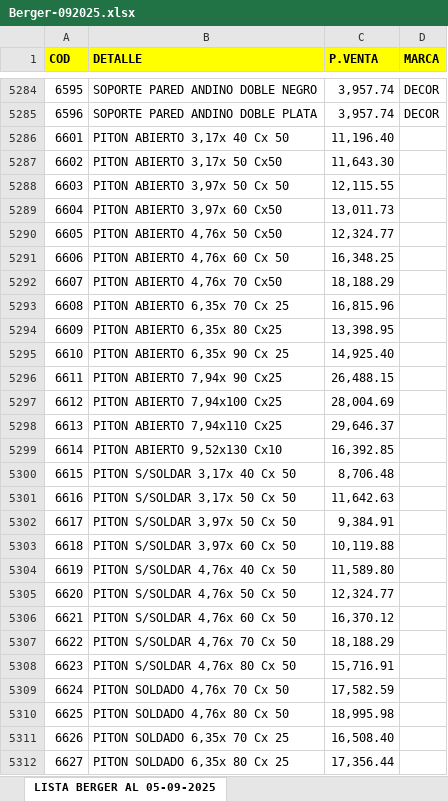
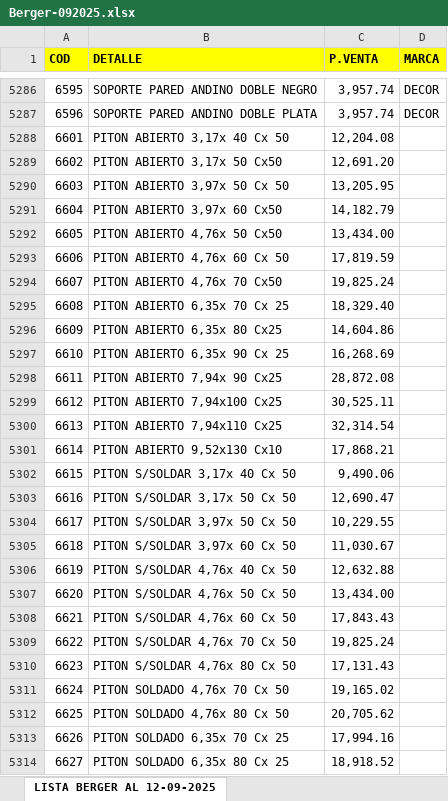
Before and after one commit to AJRXv2/gestor-stock-ferreteria, an Excel workbook: listas_excel/ricky/Berger-092025.xlsx, sheet LISTA BERGER AL 12-09-2025, drawn as a sheet; only a part is shown, gaps mark what is left out; values as stored, in another font and other column widths than the file's, no borders; addresses are those after the commit; the diff covers the shown part only; the diff names each change by its address in the sheet, - before the commit and + after, or states it on an @@ line.

Commit message:
lista de precios actualizada

```diff
--- a/listas_excel/ricky/Berger-092025.xlsx (sheet LISTA BERGER AL 12-09-2025)
+++ b/listas_excel/ricky/Berger-092025.xlsx (sheet LISTA BERGER AL 12-09-2025)
-sheet tab: LISTA BERGER AL 05-09-2025
+sheet tab: LISTA BERGER AL 12-09-2025
-C5288 (P.VENTA): 11,196.40
+C5288 (P.VENTA): 12,204.08
-C5289 (P.VENTA): 11,643.30
+C5289 (P.VENTA): 12,691.20
-C5290 (P.VENTA): 12,115.55
+C5290 (P.VENTA): 13,205.95
-C5291 (P.VENTA): 13,011.73
+C5291 (P.VENTA): 14,182.79
-C5292 (P.VENTA): 12,324.77
+C5292 (P.VENTA): 13,434.00
-C5293 (P.VENTA): 16,348.25
+C5293 (P.VENTA): 17,819.59
-C5294 (P.VENTA): 18,188.29
+C5294 (P.VENTA): 19,825.24
-C5295 (P.VENTA): 16,815.96
+C5295 (P.VENTA): 18,329.40
-C5296 (P.VENTA): 13,398.95
+C5296 (P.VENTA): 14,604.86
-C5297 (P.VENTA): 14,925.40
+C5297 (P.VENTA): 16,268.69
-C5298 (P.VENTA): 26,488.15
+C5298 (P.VENTA): 28,872.08
-C5299 (P.VENTA): 28,004.69
+C5299 (P.VENTA): 30,525.11
-C5300 (P.VENTA): 29,646.37
+C5300 (P.VENTA): 32,314.54
-C5301 (P.VENTA): 16,392.85
+C5301 (P.VENTA): 17,868.21
-C5302 (P.VENTA): 8,706.48
+C5302 (P.VENTA): 9,490.06
-C5303 (P.VENTA): 11,642.63
+C5303 (P.VENTA): 12,690.47
-C5304 (P.VENTA): 9,384.91
+C5304 (P.VENTA): 10,229.55
-C5305 (P.VENTA): 10,119.88
+C5305 (P.VENTA): 11,030.67
-C5306 (P.VENTA): 11,589.80
+C5306 (P.VENTA): 12,632.88
-C5307 (P.VENTA): 12,324.77
+C5307 (P.VENTA): 13,434.00
-C5308 (P.VENTA): 16,370.12
+C5308 (P.VENTA): 17,843.43
-C5309 (P.VENTA): 18,188.29
+C5309 (P.VENTA): 19,825.24
-C5310 (P.VENTA): 15,716.91
+C5310 (P.VENTA): 17,131.43
-C5311 (P.VENTA): 17,582.59
+C5311 (P.VENTA): 19,165.02
-C5312 (P.VENTA): 18,995.98
+C5312 (P.VENTA): 20,705.62
-C5313 (P.VENTA): 16,508.40
+C5313 (P.VENTA): 17,994.16
-C5314 (P.VENTA): 17,356.44
+C5314 (P.VENTA): 18,918.52
```
Also changed, not shown: 2 added rows and 814 edited cells elsewhere in this sheet.
